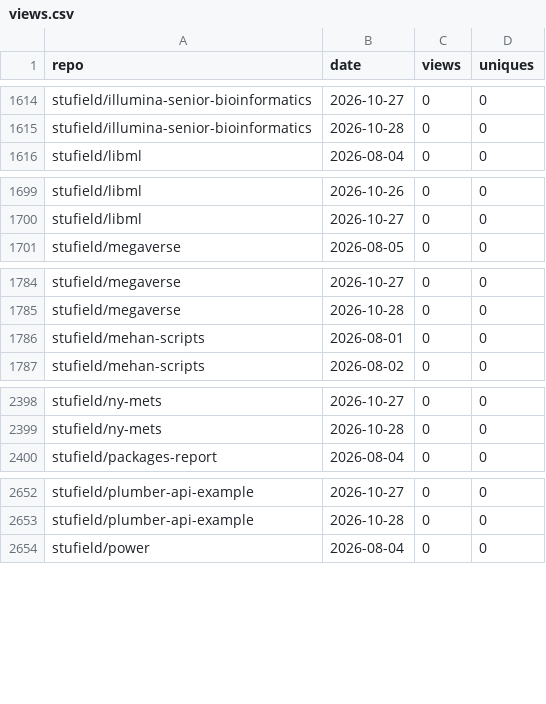
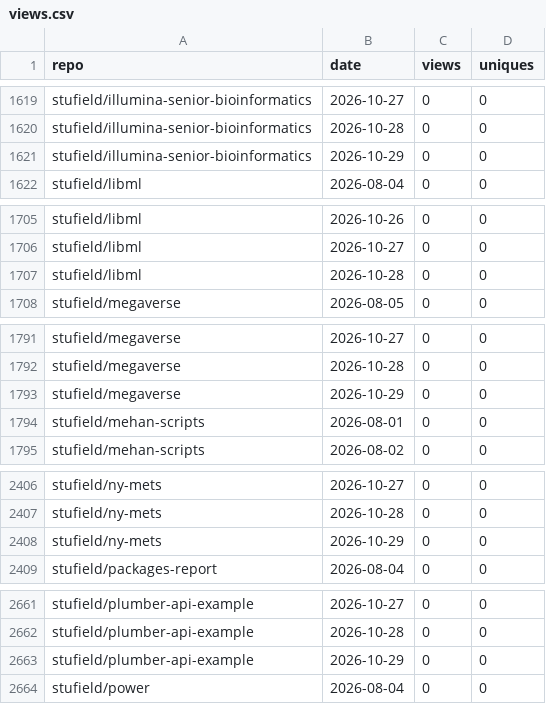
Before and after one commit to stufield/repo-views, a CSV file: data/views.csv, drawn as a sheet; only a part is shown, gaps mark what is left out; the diff covers the shown part only.

```diff
--- a/data/views.csv
+++ b/data/views.csv
@@ -1615,2 +1620,3 @@ stufield/illumina-senior-bioinformatics,2026-10-27,0,0
 stufield/illumina-senior-bioinformatics,2026-10-28,0,0
+stufield/illumina-senior-bioinformatics,2026-10-29,0,0
 stufield/libml,2026-08-04,0,0
@@ -1700,2 +1706,3 @@ stufield/libml,2026-10-26,0,0
 stufield/libml,2026-10-27,0,0
+stufield/libml,2026-10-28,0,0
 stufield/megaverse,2026-08-05,0,0
@@ -1785,2 +1792,3 @@ stufield/megaverse,2026-10-27,0,0
 stufield/megaverse,2026-10-28,0,0
+stufield/megaverse,2026-10-29,0,0
 stufield/mehan-scripts,2026-08-01,0,0
@@ -2399,2 +2407,3 @@ stufield/ny-mets,2026-10-27,0,0
 stufield/ny-mets,2026-10-28,0,0
+stufield/ny-mets,2026-10-29,0,0
 stufield/packages-report,2026-08-04,0,0
@@ -2653,2 +2662,3 @@ stufield/plumber-api-example,2026-10-27,0,0
 stufield/plumber-api-example,2026-10-28,0,0
+stufield/plumber-api-example,2026-10-29,0,0
 stufield/power,2026-08-04,0,0
```
Also changed, not shown: 12 added rows elsewhere in this file.
